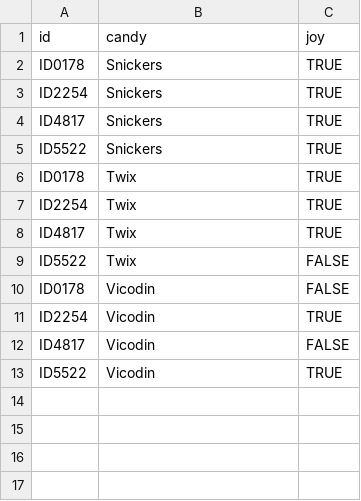
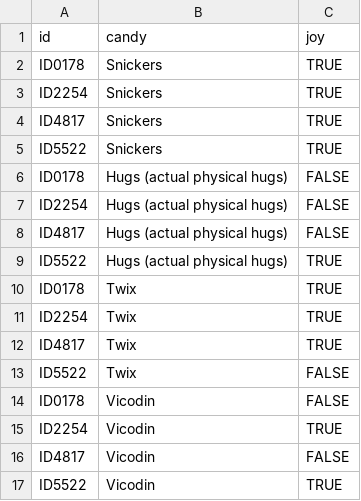
Before and after one commit to jennybc/candy, a CSV file: data-raw/candy-joy-mini.csv, drawn as a sheet; the diff names each change by its address in the sheet, - before the commit and + after, or states it on an @@ line.

Commit message:
data cleaning from Thursday's class

```diff
--- a/data-raw/candy-joy-mini.csv
+++ b/data-raw/candy-joy-mini.csv
+row 6: ID0178 | Hugs (actual physical hugs) | FALSE
+row 7: ID2254 | Hugs (actual physical hugs) | FALSE
+row 8: ID4817 | Hugs (actual physical hugs) | FALSE
+row 9: ID5522 | Hugs (actual physical hugs) | TRUE
```
Also changed, not shown: data-raw/candy-id-mini.csv, 6 other files.
